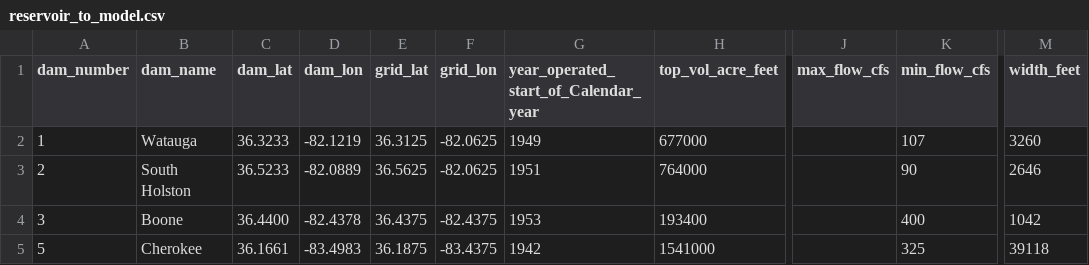
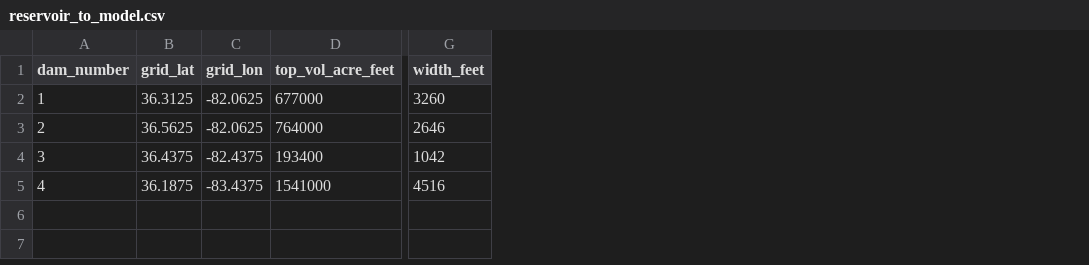
Before and after one commit to UW-Hydro/RBM, a CSV file: tools/cfg/reservoir_to_model.csv, drawn as a sheet; only a part is shown, gaps mark what is left out; removed rows and columns are numbered as before the commit, all else as after; the diff names each change by its address in the sheet, - before the commit and + after, or states it on an @@ line.

```diff
--- a/tools/cfg/reservoir_to_model.csv
+++ b/tools/cfg/reservoir_to_model.csv
-column B (dam_name), rows 2-5: Watauga | South Holston | Boone | Cherokee
-column C (dam_lat), rows 2-5: 36.3233 | 36.5233 | 36.4400 | 36.1661
-column D (dam_lon), rows 2-5: -82.1219 | -82.0889 | -82.4378 | -83.4983
-column G, rows 1-5: year_operated_start_of_Calendar_year | 1949 | 1951 | 1953 | 1942
-column J (max_flow_cfs), empty
-column K (min_flow_cfs), rows 2-5: 107 | 90 | 400 | 325
-A5 (dam_number): 5
+A5 (dam_number): 4
-G5 (width_feet): 39118
+G5 (width_feet): 4516
```
Also changed, not shown: tools/cfg/reservoir_to_model_total.csv, 7 other files.
